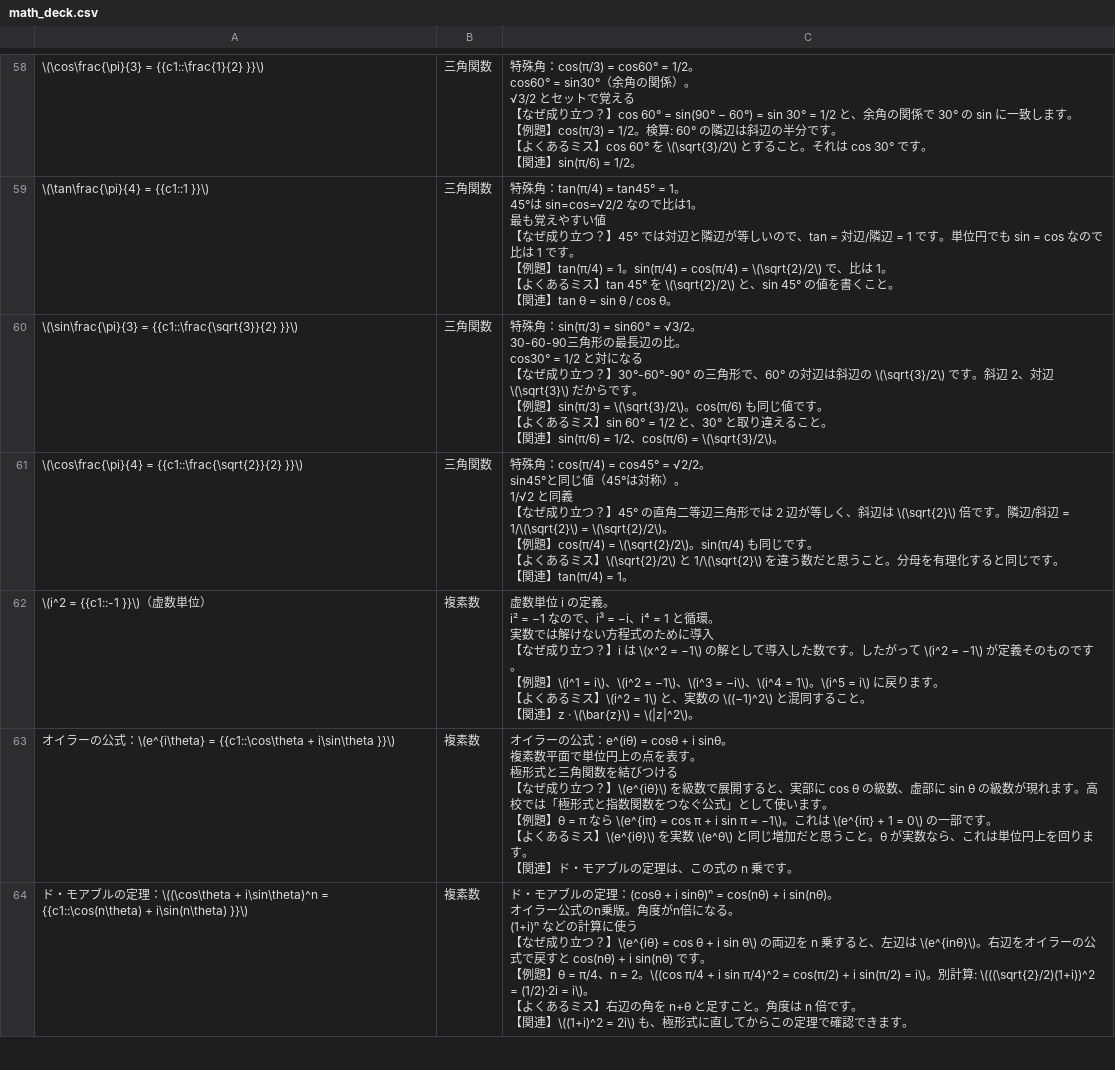
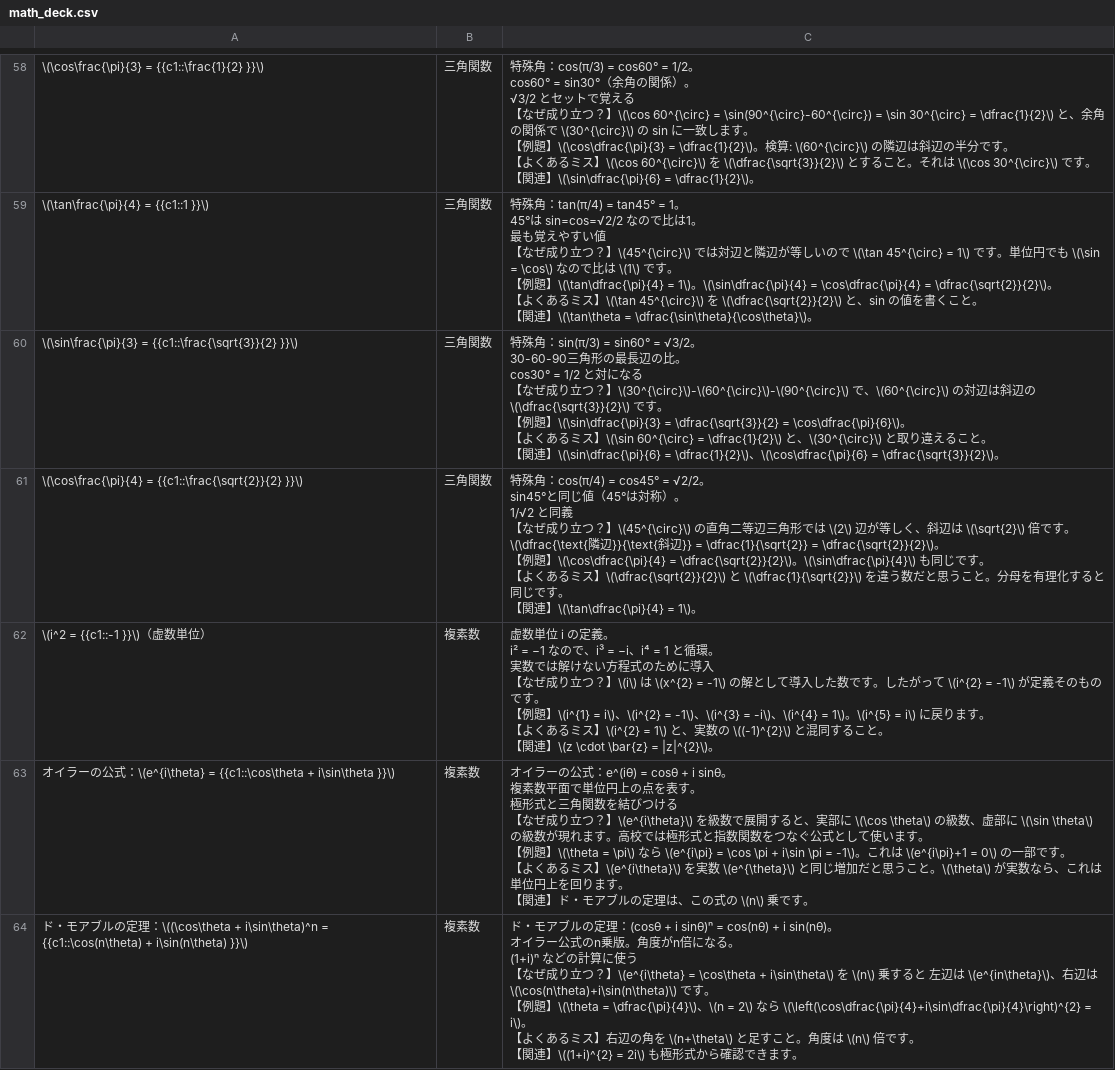
Before and after one commit to bluehive/my-anki-deck-make, a CSV file: math_deck.csv, drawn as a sheet; only a part is shown, gaps mark what is left out; ↵ is a line break in a cell; the diff covers the shown part only; the diff names each change by its address in the sheet, - before the commit and + after, or states it on an @@ line.

```diff
--- a/math_deck.csv
+++ b/math_deck.csv
-C58: …立つ？】cos 60° = sin(90° − 60°) = sin 30° = 1/2 と、余角の関係で 30° の sin に一致します。 ↵ 【例題】cos(π/3) = 1/2。検算: 60° の隣辺は斜辺の半分です。 ↵ 【よくあるミス】cos 60° を \(\sqrt{3}/2\) とすること。それは cos 30° です。 ↵ 【関連】sin(π/6) = 1/2。
+C58: …立つ？】\(\cos 60^{\circ} = \sin(90^{\circ}-60^{\circ}) = \sin 30^{\circ} = \dfrac{1}{2}\) と、余角の関係で \(30^{\circ}\) の sin に一致します。 ↵ 【例題】\(\cos\dfrac{\pi}{3} = \dfrac{1}{2}\)。検算: \(60^{\circ}\) の隣辺は斜辺の半分です。 ↵ 【よくあるミス】\(\cos 60^{\circ}\) を \(\dfrac{\sqrt{3}}{2}\) とすること。それは \(\cos 30^{\circ}\) です。 ↵ 【関連】\(\sin\dfrac{\pi}{6} = \dfrac{1}{2}\)。
-C59: …立つ？】45° では対辺と隣辺が等しいので、tan = 対辺/隣辺 = 1 です。単位円でも sin = cos なので比は 1 です。 ↵ 【例題】tan(π/4) = 1。sin(π/4) = cos(π/4) = \(\sqrt{2}/2\) で、比は 1。 ↵ 【よくあるミス】tan 45° を \(\sqrt{2}/2\) と、sin 45° の値を書くこと。 ↵ 【関連】tan θ = sin θ / cos θ。
+C59: …立つ？】\(45^{\circ}\) では対辺と隣辺が等しいので \(\tan 45^{\circ} = 1\) です。単位円でも \(\sin = \cos\) なので比は \(1\) です。 ↵ 【例題】\(\tan\dfrac{\pi}{4} = 1\)。\(\sin\dfrac{\pi}{4} = \cos\dfrac{\pi}{4} = \dfrac{\sqrt{2}}{2}\)。 ↵ 【よくあるミス】\(\tan 45^{\circ}\) を \(\dfrac{\sqrt{2}}{2}\) と、sin の値を書くこと。 ↵ 【関連】\(\tan\theta = \dfrac{\sin\theta}{\cos\theta}\)。
-C60: …立つ？】30°-60°-90° の三角形で、60° の対辺は斜辺の \(\sqrt{3}/2\) です。斜辺 2、対辺 \(\sqrt{3}\) だからです。 ↵ 【例題】sin(π/3) = \(\sqrt{3}/2\)。cos(π/6) も同じ値です。 ↵ 【よくあるミス】sin 60° = 1/2 と、30° と取り違えること。 ↵ 【関連】sin(π/6) = 1/2、cos(π/6) = \(\sqrt{3}/2\)。
+C60: …立つ？】\(30^{\circ}\)-\(60^{\circ}\)-\(90^{\circ}\) で、\(60^{\circ}\) の対辺は斜辺の \(\dfrac{\sqrt{3}}{2}\) です。 ↵ 【例題】\(\sin\dfrac{\pi}{3} = \dfrac{\sqrt{3}}{2} = \cos\dfrac{\pi}{6}\)。 ↵ 【よくあるミス】\(\sin 60^{\circ} = \dfrac{1}{2}\) と、\(30^{\circ}\) と取り違えること。 ↵ 【関連】\(\sin\dfrac{\pi}{6} = \dfrac{1}{2}\)、\(\cos\dfrac{\pi}{6} = \dfrac{\sqrt{3}}{2}\)。
-C61: …立つ？】45° の直角二等辺三角形では 2 辺が等しく、斜辺は \(\sqrt{2}\) 倍です。隣辺/斜辺 = 1/\(\sqrt{2}\) = \(\sqrt{2}/2\)。 ↵ 【例題】cos(π/4) = \(\sqrt{2}/2\)。sin(π/4) も同じです。 ↵ 【よくあるミス】\(\sqrt{2}/2\) と 1/\(\sqrt{2}\) を違う数だと思うこと。分母を有理化すると同じです。 ↵ 【関連】tan(π/4) = 1。
+C61: …立つ？】\(45^{\circ}\) の直角二等辺三角形では \(2\) 辺が等しく、斜辺は \(\sqrt{2}\) 倍です。\(\dfrac{\text{隣辺}}{\text{斜辺}} = \dfrac{1}{\sqrt{2}} = \dfrac{\sqrt{2}}{2}\)。 ↵ 【例題】\(\cos\dfrac{\pi}{4} = \dfrac{\sqrt{2}}{2}\)。\(\sin\dfrac{\pi}{4}\) も同じです。 ↵ 【よくあるミス】\(\dfrac{\sqrt{2}}{2}\) と \(\dfrac{1}{\sqrt{2}}\) を違う数だと思うこと。分母を有理化すると同じです。 ↵ 【関連】\(\tan\dfrac{\pi}{4} = 1\)。
-C62: …立つ？】i は \(x^2 = −1\) の解として導入した数です。したがって \(i^2 = −1\) が定義そのものです。 ↵ 【例題】\(i^1 = i\)、\(i^2 = −1\)、\(i^3 = −i\)、\(i^4 = 1\)。\(i^5 = i\) に戻ります。 ↵ 【よくあるミス】\(i^2 = 1\) と、実数の \((−1)^2\) と混同すること。 ↵ 【関連】z · \(\bar{z}\) = \(|z|^2\)。
+C62: …立つ？】\(i\) は \(x^{2} = -1\) の解として導入した数です。したがって \(i^{2} = -1\) が定義そのものです。 ↵ 【例題】\(i^{1} = i\)、\(i^{2} = -1\)、\(i^{3} = -i\)、\(i^{4} = 1\)。\(i^{5} = i\) に戻ります。 ↵ 【よくあるミス】\(i^{2} = 1\) と、実数の \((-1)^{2}\) と混同すること。 ↵ 【関連】\(z \cdot \bar{z} = |z|^{2}\)。
-C63: …立つ？】\(e^{iθ}\) を級数で展開すると、実部に cos θ の級数、虚部に sin θ の級数が現れます。高校では「極形式と指数関数をつなぐ公式」として使います。 ↵ 【例題】θ = π なら \(e^{iπ} = cos π + i sin π = −1\)。これは \(e^{iπ} + 1 = 0\) の一部です。 ↵ 【よくあるミス】\(e^{iθ}\) を実数 \(e^θ\) と同じ増加だと思うこと。θ が実数なら、これは単位円上を回ります。 ↵ 【関連】ド・モアブルの定理は、この式の n 乗です。
+C63: …立つ？】\(e^{i\theta}\) を級数で展開すると、実部に \(\cos \theta\) の級数、虚部に \(\sin \theta\) の級数が現れます。高校では極形式と指数関数をつなぐ公式として使います。 ↵ 【例題】\(\theta = \pi\) なら \(e^{i\pi} = \cos \pi + i\sin \pi = -1\)。これは \(e^{i\pi}+1 = 0\) の一部です。 ↵ 【よくあるミス】\(e^{i\theta}\) を実数 \(e^{\theta}\) と同じ増加だと思うこと。\(\theta\) が実数なら、これは単位円上を回ります。 ↵ 【関連】ド・モアブルの定理は、この式の \(n\) 乗です。
-C64: …立つ？】\(e^{iθ} = cos θ + i sin θ\) の両辺を n 乗すると、左辺は \(e^{inθ}\)。右辺をオイラーの公式で戻すと cos(nθ) + i sin(nθ) です。 ↵ 【例題】θ = π/4、n = 2。\((cos π/4 + i sin π/4)^2 = cos(π/2) + i sin(π/2) = i\)。別計算: \(((\sqrt{2}/2)(1+i))^2 = (1/2)·2i = i\)。 ↵ 【よくあるミス】右辺の角を n+θ と足すこと。角度は n 倍です。 ↵ 【関連】\((1+i)^2 = 2i\) も、極形式に直してからこの定理で確認でき…
+C64: …立つ？】\(e^{i\theta} = \cos\theta + i\sin\theta\) を \(n\) 乗すると 左辺は \(e^{in\theta}\)、右辺は \(\cos(n\theta)+i\sin(n\theta)\) です。 ↵ 【例題】\(\theta = \dfrac{\pi}{4}\)、\(n = 2\) なら \(\left(\cos\dfrac{\pi}{4}+i\sin\dfrac{\pi}{4}\right)^{2} = i\)。 ↵ 【よくあるミス】右辺の角を \(n+\theta\) と足すこと。角度は \(n\) 倍です。 ↵ 【関連】\((1+i)^{2} = 2i\) も極形式から確認でき…
```
Also changed, not shown: 93 edited cells elsewhere in this file, data/math_v2/back_extra_v2.csv, 3 other files.
